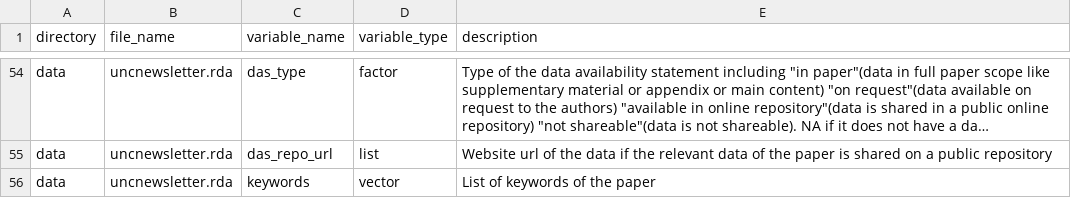
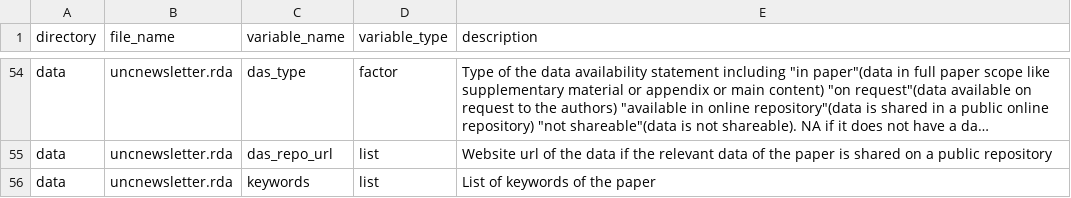
Before and after one commit to openwashdata/washopenresearch, a CSV file: data-raw/dictionary.csv, drawn as a sheet; only a part is shown, gaps mark what is left out; long unchanged cells end in …; the diff names each change by its address in the sheet, - before the commit and + after, or states it on an @@ line.

Commit message:
update description and readme

```diff
--- a/data-raw/dictionary.csv
+++ b/data-raw/dictionary.csv
-D56 (variable_type): vector
+D56 (variable_type): list
```
Also changed, not shown: 5 other files.
